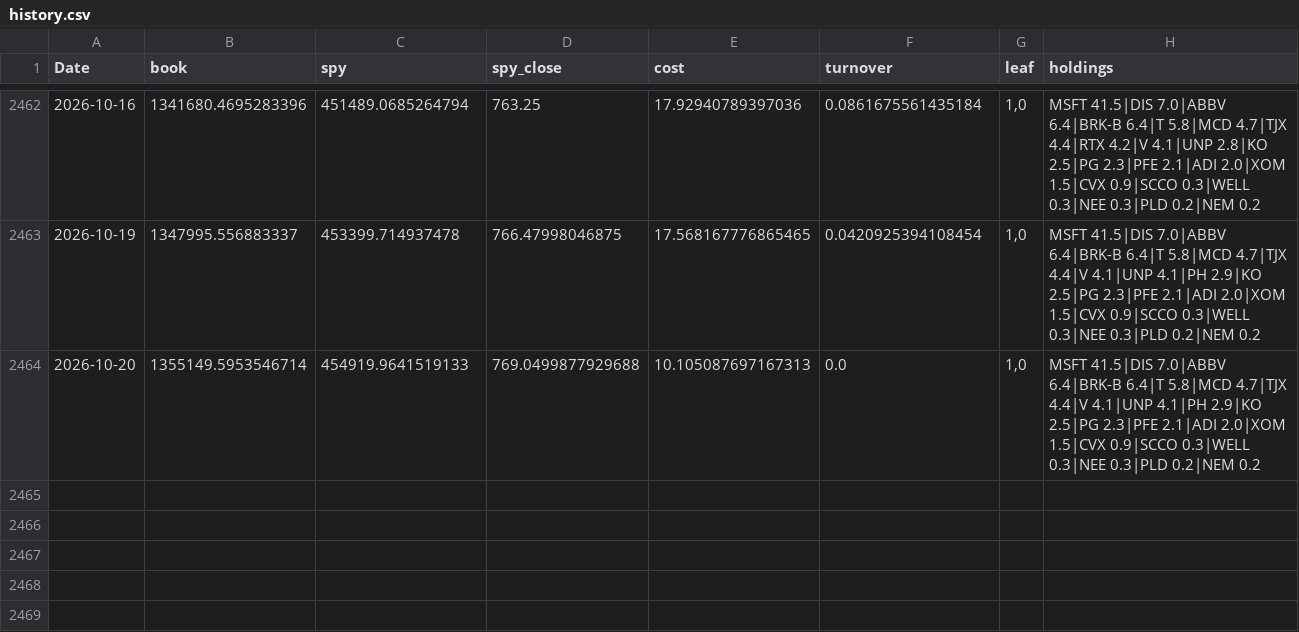
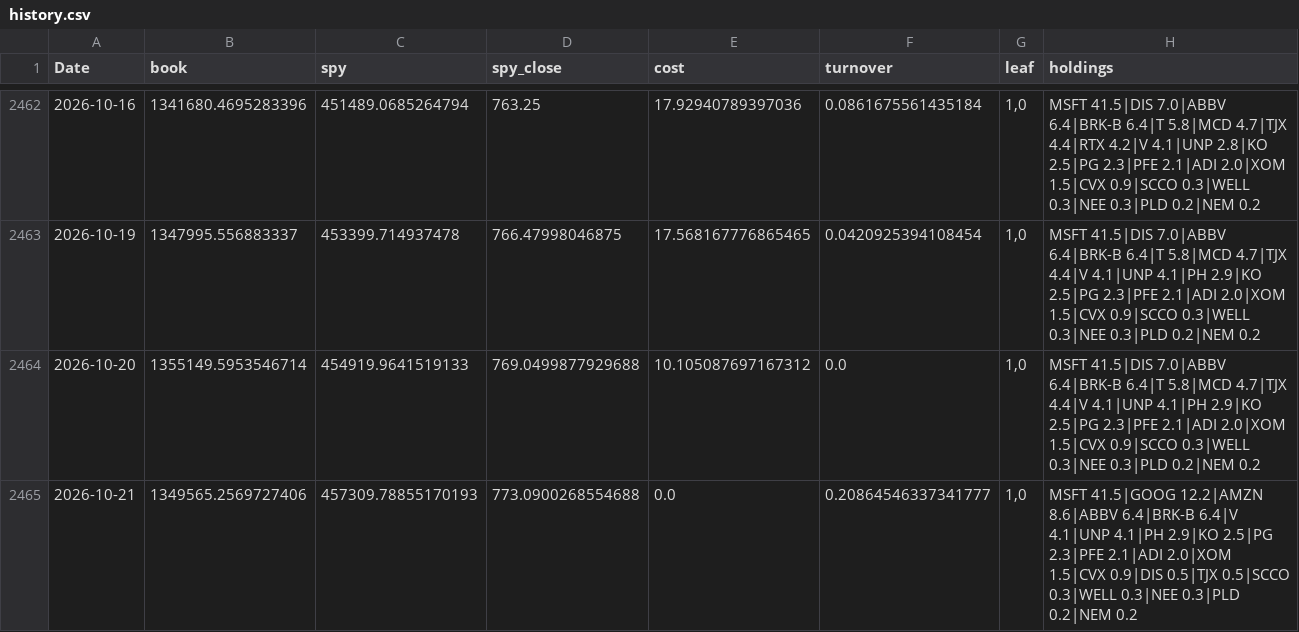
Before and after one commit to Searchideas/quant-trading, a CSV file: data/us/processed/page_store/history.csv, drawn as a sheet; only a part is shown, gaps mark what is left out.

```diff
--- a/data/us/processed/page_store/history.csv
+++ b/data/us/processed/page_store/history.csv
@@ -2463,2 +2463,3 @@ Date,book,spy,spy_close,cost,turnover,leaf,holdings
 2026-10-19,1347995.556883337,453399.714937478,766.47998046875,17.568167776865465,0.0420925394108454,"1,0",MSFT 41.5|DIS 7.0|ABBV 6.4|BRK-B 6.4|T 5.8|MCD 4.7|TJX 4.4|V 4.1|UNP 4.1|PH 2.9|KO 2.5|PG 2.3|PFE 2.1|ADI 2.0|XOM 1.5|CVX 0.9|SCCO 0.3|WELL 0.3|NEE 0.3|PLD 0.2|NEM 0.2
-2026-10-20,1355149.5953546714,454919.9641519133,769.0499877929688,10.105087697167313,0.0,"1,0",MSFT 41.5|DIS 7.0|ABBV 6.4|BRK-B 6.4|T 5.8|MCD 4.7|TJX 4.4|V 4.1|UNP 4.1|PH 2.9|KO 2.5|PG 2.3|PFE 2.1|ADI 2.0|XOM 1.5|CVX 0.9|SCCO 0.3|WELL 0.3|NEE 0.3|PLD 0.2|NEM 0.2
+2026-10-20,1355149.5953546714,454919.9641519133,769.0499877929688,10.105087697167312,0.0,"1,0",MSFT 41.5|DIS 7.0|ABBV 6.4|BRK-B 6.4|T 5.8|MCD 4.7|TJX 4.4|V 4.1|UNP 4.1|PH 2.9|KO 2.5|PG 2.3|PFE 2.1|ADI 2.0|XOM 1.5|CVX 0.9|SCCO 0.3|WELL 0.3|NEE 0.3|PLD 0.2|NEM 0.2
+2026-10-21,1349565.2569727406,457309.78855170193,773.0900268554688,0.0,0.20864546337341777,"1,0",MSFT 41.5|GOOG 12.2|AMZN 8.6|ABBV 6.4|BRK-B 6.4|V 4.1|UNP 4.1|PH 2.9|KO 2.5|PG 2.3|PFE 2.1|ADI 2.0|XOM 1.5|CVX 0.9|DIS 0.5|TJX 0.5|SCCO 0.3|WELL 0.3|NEE 0.3|PLD 0.2|NEM 0.2
```
Also changed, not shown: 3 other files.
